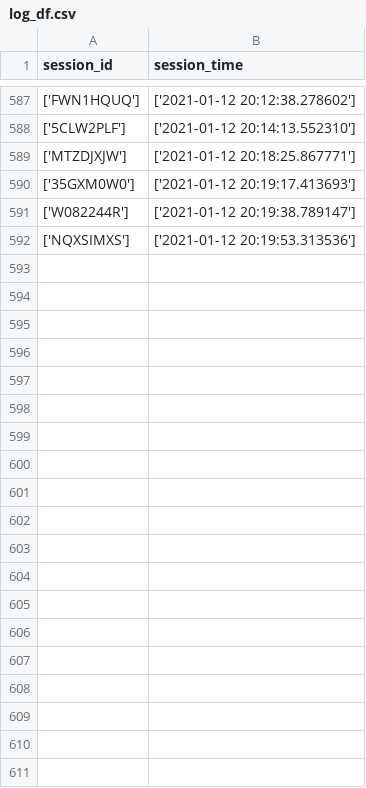
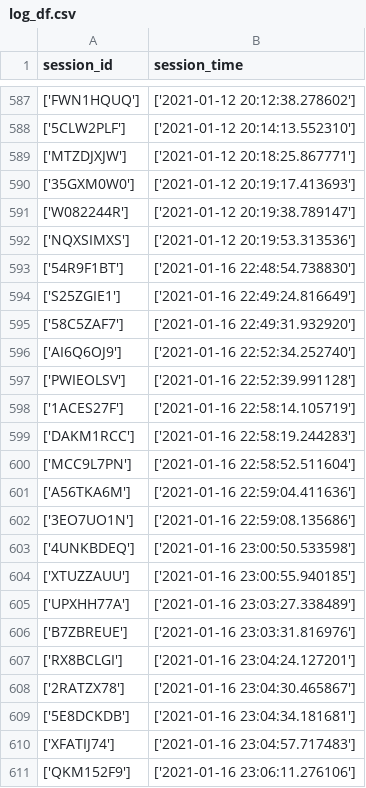
Before and after one commit to santoshapatil/Review_miner, a CSV file: log_df.csv, drawn as a sheet; only a part is shown, gaps mark what is left out; the diff covers the shown part only.

```diff
--- a/log_df.csv
+++ b/log_df.csv
@@ -592 +592,20 @@ session_id,session_time
 ['NQXSIMXS'],['2021-01-12 20:19:53.313536']
+['54R9F1BT'],['2021-01-16 22:48:54.738830']
+['S25ZGIE1'],['2021-01-16 22:49:24.816649']
+['58C5ZAF7'],['2021-01-16 22:49:31.932920']
+['AI6Q6OJ9'],['2021-01-16 22:52:34.252740']
+['PWIEOLSV'],['2021-01-16 22:52:39.991128']
+['1ACES27F'],['2021-01-16 22:58:14.105719']
+['DAKM1RCC'],['2021-01-16 22:58:19.244283']
+['MCC9L7PN'],['2021-01-16 22:58:52.511604']
+['A56TKA6M'],['2021-01-16 22:59:04.411636']
+['3EO7UO1N'],['2021-01-16 22:59:08.135686']
+['4UNKBDEQ'],['2021-01-16 23:00:50.533598']
+['XTUZZAUU'],['2021-01-16 23:00:55.940185']
+['UPXHH77A'],['2021-01-16 23:03:27.338489']
+['B7ZBREUE'],['2021-01-16 23:03:31.816976']
+['RX8BCLGI'],['2021-01-16 23:04:24.127201']
+['2RATZX78'],['2021-01-16 23:04:30.465867']
+['5E8DCKDB'],['2021-01-16 23:04:34.181681']
+['XFATIJ74'],['2021-01-16 23:04:57.717483']
+['QKM152F9'],['2021-01-16 23:06:11.276106']
```
Also changed, not shown: 24 added rows elsewhere in this file, 5 other files.
